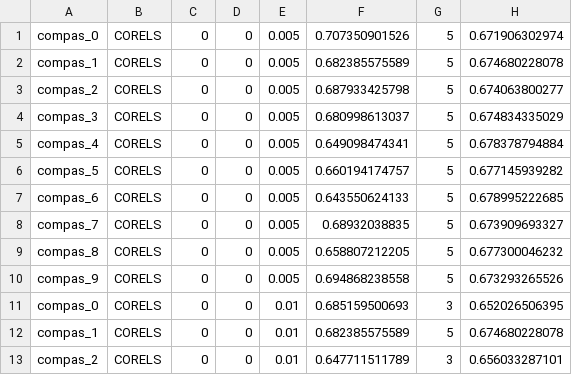
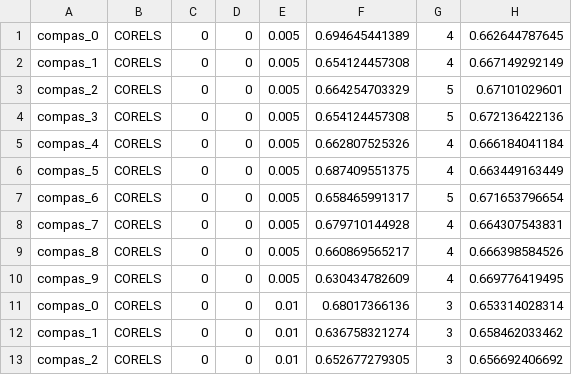
Before and after one commit to nlarusstone/corels-test, a CSV file: eval/compas_sparsity-CORELS.csv, drawn as a sheet; only a part is shown; the diff covers the shown part only.

```diff
--- a/eval/compas_sparsity-CORELS.csv
+++ b/eval/compas_sparsity-CORELS.csv
@@ -1,13 +1,13 @@
-compas_0,CORELS,0,0,0.005,0.707350901526,5,0.671906302974
-compas_1,CORELS,0,0,0.005,0.682385575589,5,0.674680228078
-compas_2,CORELS,0,0,0.005,0.687933425798,5,0.674063800277
-compas_3,CORELS,0,0,0.005,0.680998613037,5,0.674834335029
-compas_4,CORELS,0,0,0.005,0.649098474341,5,0.678378794884
-compas_5,CORELS,0,0,0.005,0.660194174757,5,0.677145939282
-compas_6,CORELS,0,0,0.005,0.643550624133,5,0.678995222685
-compas_7,CORELS,0,0,0.005,0.68932038835,5,0.673909693327
-compas_8,CORELS,0,0,0.005,0.658807212205,5,0.677300046232
-compas_9,CORELS,0,0,0.005,0.694868238558,5,0.673293265526
-compas_0,CORELS,0,0,0.01,0.685159500693,3,0.652026506395
-compas_1,CORELS,0,0,0.01,0.682385575589,5,0.674680228078
-compas_2,CORELS,0,0,0.01,0.647711511789,3,0.656033287101
+compas_0,CORELS,0,0,0.005,0.694645441389,4,0.662644787645
+compas_1,CORELS,0,0,0.005,0.654124457308,4,0.667149292149
+compas_2,CORELS,0,0,0.005,0.664254703329,5,0.67101029601
+compas_3,CORELS,0,0,0.005,0.654124457308,5,0.672136422136
+compas_4,CORELS,0,0,0.005,0.662807525326,4,0.666184041184
+compas_5,CORELS,0,0,0.005,0.687409551375,4,0.663449163449
+compas_6,CORELS,0,0,0.005,0.658465991317,5,0.671653796654
+compas_7,CORELS,0,0,0.005,0.679710144928,4,0.664307543831
+compas_8,CORELS,0,0,0.005,0.660869565217,4,0.666398584526
+compas_9,CORELS,0,0,0.005,0.630434782609,4,0.669776419495
+compas_0,CORELS,0,0,0.01,0.68017366136,3,0.653314028314
+compas_1,CORELS,0,0,0.01,0.636758321274,3,0.658462033462
+compas_2,CORELS,0,0,0.01,0.652677279305,3,0.656692406692
```
Also changed, not shown: 40 edited cells elsewhere in this file, eval/compas_sparsity-sbrl.csv, eval/compas_sparsity-train.csv, 45 other files.
